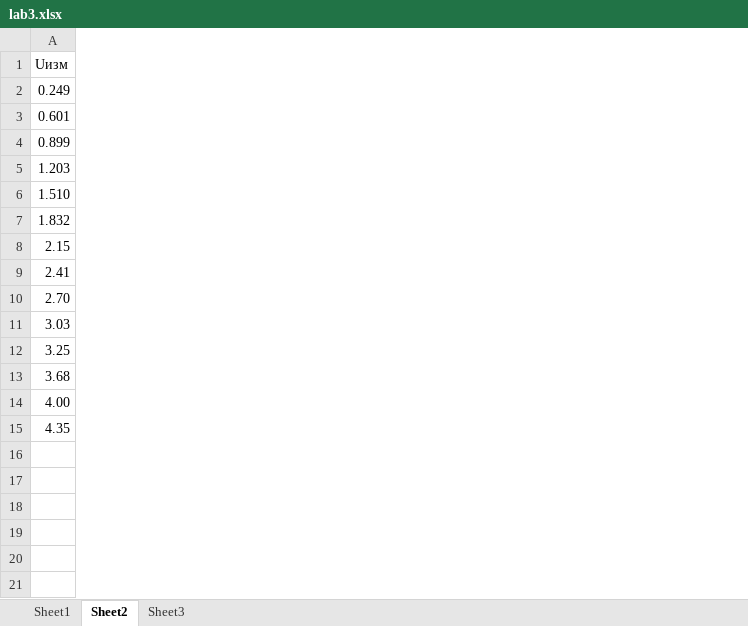
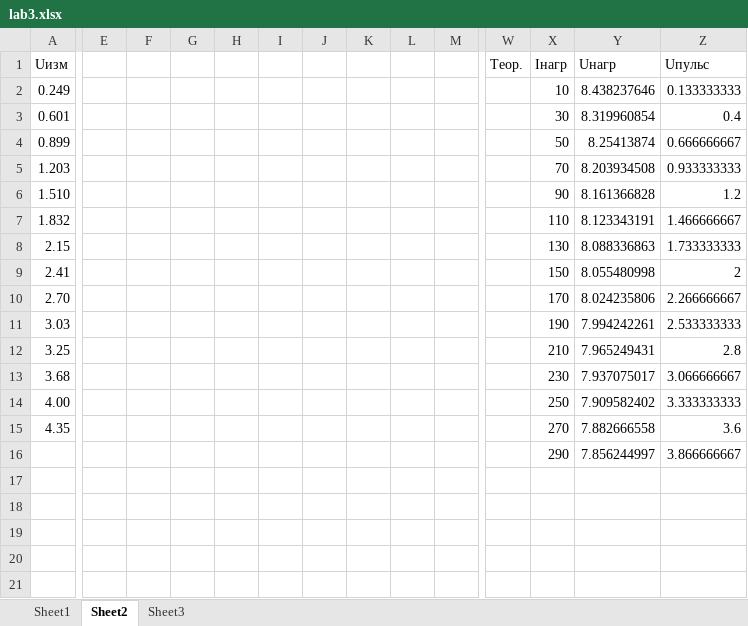
Before and after one commit to lamtev/electro-labs, an Excel workbook: lab3/lab3.xlsx, sheet Sheet2, drawn as a sheet; only a part is shown, gaps mark what is left out; values as stored, in another font and other column widths than the file's, no borders; charts and pictures not drawn; rows hold the shown columns only; the diff covers the shown part only; the diff names each change by its address in the sheet, - before the commit and + after, or states it on an @@ line.

```diff
--- a/lab3/lab3.xlsx (sheet Sheet2)
+++ b/lab3/lab3.xlsx (sheet Sheet2)
+column E, empty
+column F, empty
+column G, empty
+column H, empty
+column I, empty
+column J, empty
+column K, empty
+column L, empty
+column M, empty
+column W, row 1: Теор.
+column X, rows 1-16: Iнагр | 10 | 30 | 50 | 70 | 90 | 110 | 130 | 150 | 170 | 190 | 210 | 230 | 250 | 270 | 290
+column Y, rows 1-16: Uнагр | 8.438237646 | 8.319960854 | 8.25413874 | 8.203934508 | 8.161366828 | 8.123343191 | 8.088336863 | 8.055480998 | 8.024235806 | 7.994242261 | 7.965249431 | 7.937075017 | 7.909582402 | 7.882666558 | 7.856244997
+column Z, rows 1-16: Uпульс | 0.133333333 | 0.4 | 0.666666667 | 0.933333333 | 1.2 | 1.466666667 | 1.733333333 | 2 | 2.266666667 | 2.533333333 | 2.8 | 3.066666667 | 3.333333333 | 3.6 | 3.866666667
-row 16: (empty)
+row 16:  |  |  |  |  |  |  |  |  |  |  | 290 | 7.856244997 | 3.866666667
```
Also changed, not shown: 9 added columns elsewhere in this sheet, sheet Sheet3, sheet Sheet1, charts or pictures, 7 other files.
